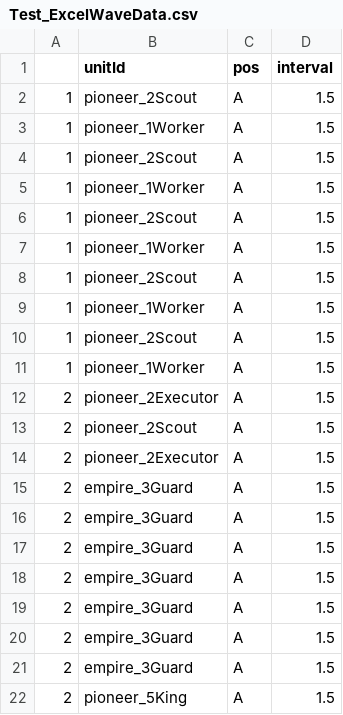
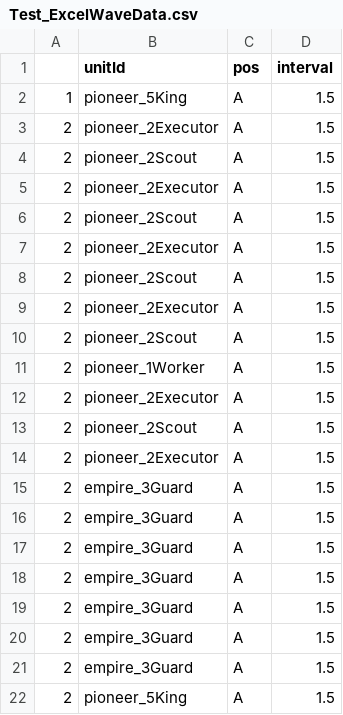
Before and after one commit to Team-Custos/Project_UndyingDefense, a CSV file: Assets/Test_ExcelWaveData.csv, drawn as a sheet.

Commit message:
260203
- interval 문제 수정

```diff
--- a/Assets/Test_ExcelWaveData.csv
+++ b/Assets/Test_ExcelWaveData.csv
@@ -1,12 +1,12 @@
 ,unitId,pos,interval
-1,pioneer_2Scout,A,1.5
-1,pioneer_1Worker,A,1.5
-1,pioneer_2Scout,A,1.5
-1,pioneer_1Worker,A,1.5
-1,pioneer_2Scout,A,1.5
-1,pioneer_1Worker,A,1.5
-1,pioneer_2Scout,A,1.5
-1,pioneer_1Worker,A,1.5
-1,pioneer_2Scout,A,1.5
-1,pioneer_1Worker,A,1.5
+1,pioneer_5King,A,1.5
+2,pioneer_2Executor,A,1.5
+2,pioneer_2Scout,A,1.5
+2,pioneer_2Executor,A,1.5
+2,pioneer_2Scout,A,1.5
+2,pioneer_2Executor,A,1.5
+2,pioneer_2Scout,A,1.5
+2,pioneer_2Executor,A,1.5
+2,pioneer_2Scout,A,1.5
+2,pioneer_1Worker,A,1.5
 2,pioneer_2Executor,A,1.5
```
Also changed, not shown: 15 other files.
